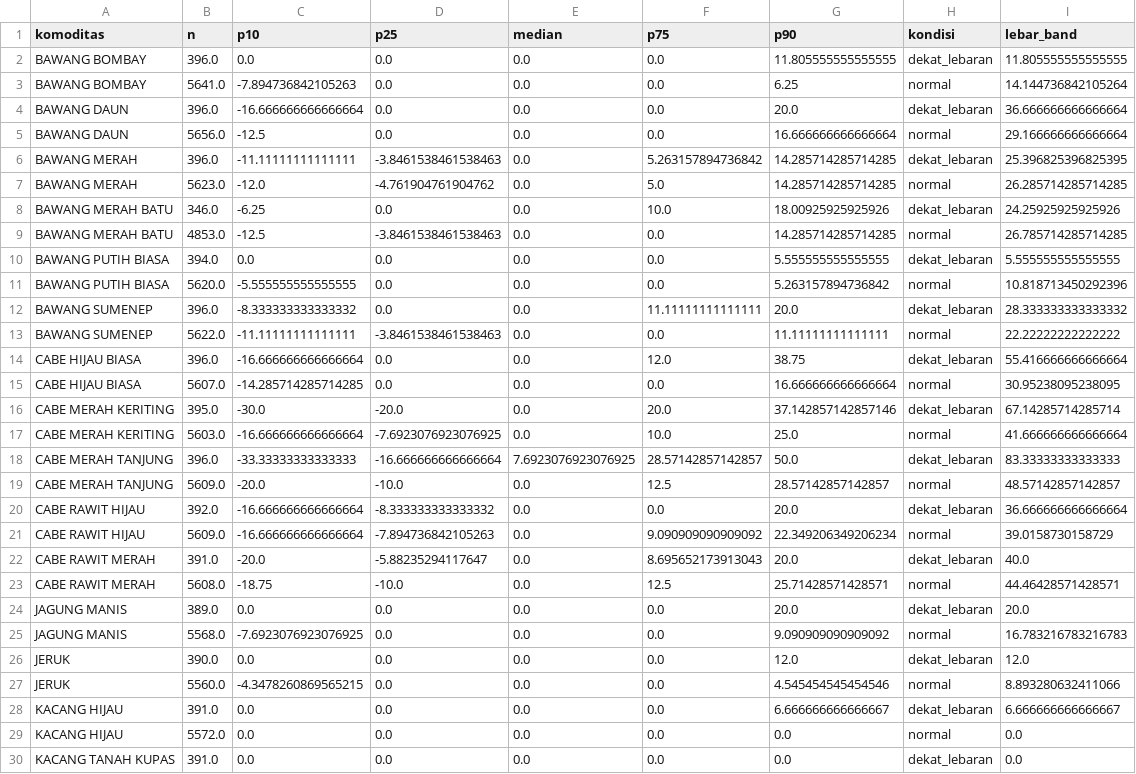
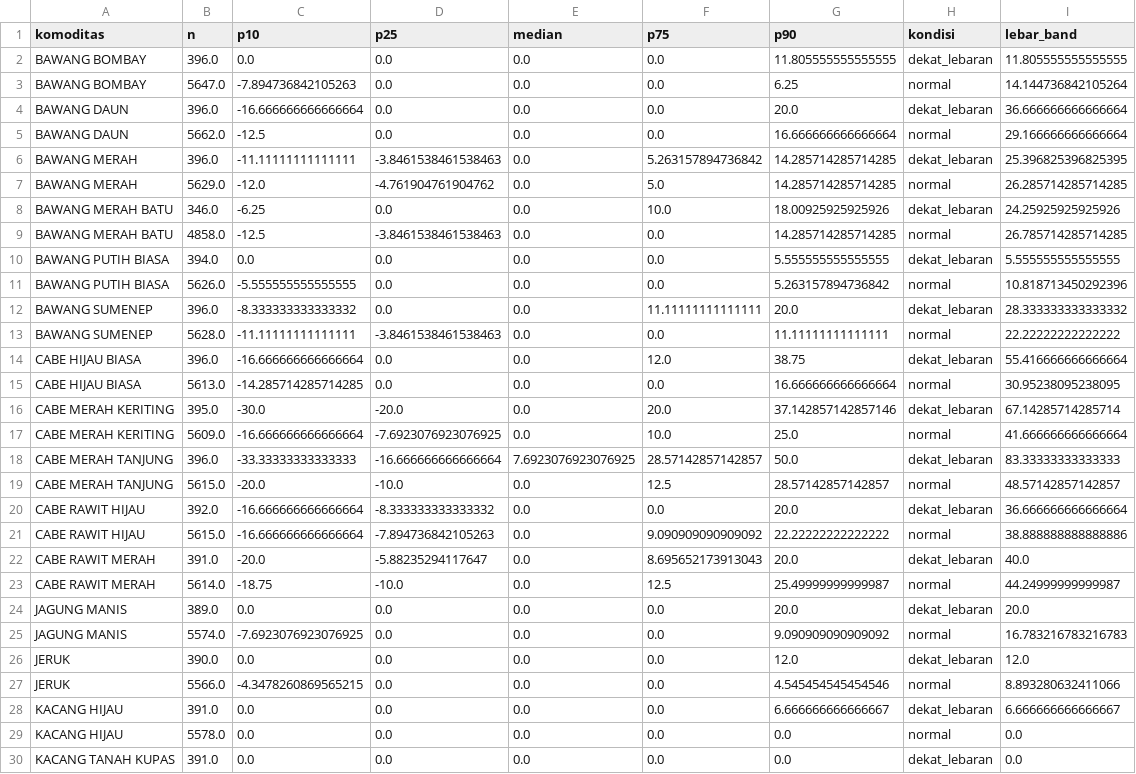
Before and after one commit to Hafizhputra27/example_scrap, a CSV file: models/band_rekomendasi_7hari.csv, drawn as a sheet; only a part is shown; the diff covers the shown part only.

```diff
--- a/models/band_rekomendasi_7hari.csv
+++ b/models/band_rekomendasi_7hari.csv
@@ -2,29 +2,29 @@ komoditas,n,p10,p25,median,p75,p90,kondisi,lebar_band
 BAWANG BOMBAY,396.0,0.0,0.0,0.0,0.0,11.805555555555555,dekat_lebaran,11.805555555555555
-BAWANG BOMBAY,5641.0,-7.894736842105263,0.0,0.0,0.0,6.25,normal,14.144736842105264
+BAWANG BOMBAY,5647.0,-7.894736842105263,0.0,0.0,0.0,6.25,normal,14.144736842105264
 BAWANG DAUN,396.0,-16.666666666666664,0.0,0.0,0.0,20.0,dekat_lebaran,36.666666666666664
-BAWANG DAUN,5656.0,-12.5,0.0,0.0,0.0,16.666666666666664,normal,29.166666666666664
+BAWANG DAUN,5662.0,-12.5,0.0,0.0,0.0,16.666666666666664,normal,29.166666666666664
 BAWANG MERAH,396.0,-11.11111111111111,-3.8461538461538463,0.0,5.263157894736842,14.285714285714285,dekat_lebaran,25.396825396825395
-BAWANG MERAH,5623.0,-12.0,-4.761904761904762,0.0,5.0,14.285714285714285,normal,26.285714285714285
+BAWANG MERAH,5629.0,-12.0,-4.761904761904762,0.0,5.0,14.285714285714285,normal,26.285714285714285
 BAWANG MERAH BATU,346.0,-6.25,0.0,0.0,10.0,18.00925925925926,dekat_lebaran,24.25925925925926
-BAWANG MERAH BATU,4853.0,-12.5,-3.8461538461538463,0.0,0.0,14.285714285714285,normal,26.785714285714285
+BAWANG MERAH BATU,4858.0,-12.5,-3.8461538461538463,0.0,0.0,14.285714285714285,normal,26.785714285714285
 BAWANG PUTIH BIASA,394.0,0.0,0.0,0.0,0.0,5.555555555555555,dekat_lebaran,5.555555555555555
-BAWANG PUTIH BIASA,5620.0,-5.555555555555555,0.0,0.0,0.0,5.263157894736842,normal,10.818713450292396
+BAWANG PUTIH BIASA,5626.0,-5.555555555555555,0.0,0.0,0.0,5.263157894736842,normal,10.818713450292396
 BAWANG SUMENEP,396.0,-8.333333333333332,0.0,0.0,11.11111111111111,20.0,dekat_lebaran,28.333333333333332
-BAWANG SUMENEP,5622.0,-11.11111111111111,-3.8461538461538463,0.0,0.0,11.11111111111111,normal,22.22222222222222
+BAWANG SUMENEP,5628.0,-11.11111111111111,-3.8461538461538463,0.0,0.0,11.11111111111111,normal,22.22222222222222
 CABE HIJAU BIASA,396.0,-16.666666666666664,0.0,0.0,12.0,38.75,dekat_lebaran,55.416666666666664
-CABE HIJAU BIASA,5607.0,-14.285714285714285,0.0,0.0,0.0,16.666666666666664,normal,30.95238095238095
+CABE HIJAU BIASA,5613.0,-14.285714285714285,0.0,0.0,0.0,16.666666666666664,normal,30.95238095238095
 CABE MERAH KERITING,395.0,-30.0,-20.0,0.0,20.0,37.142857142857146,dekat_lebaran,67.14285714285714
-CABE MERAH KERITING,5603.0,-16.666666666666664,-7.6923076923076925,0.0,10.0,25.0,normal,41.666666666666664
+CABE MERAH KERITING,5609.0,-16.666666666666664,-7.6923076923076925,0.0,10.0,25.0,normal,41.666666666666664
 CABE MERAH TANJUNG,396.0,-33.33333333333333,-16.666666666666664,7.6923076923076925,28.57142857142857,50.0,dekat_lebaran,83.33333333333333
-CABE MERAH TANJUNG,5609.0,-20.0,-10.0,0.0,12.5,28.57142857142857,normal,48.57142857142857
+CABE MERAH TANJUNG,5615.0,-20.0,-10.0,0.0,12.5,28.57142857142857,normal,48.57142857142857
 CABE RAWIT HIJAU,392.0,-16.666666666666664,-8.333333333333332,0.0,0.0,20.0,dekat_lebaran,36.666666666666664
-CABE RAWIT HIJAU,5609.0,-16.666666666666664,-7.894736842105263,0.0,9.090909090909092,22.349206349206234,normal,39.0158730158729
+CABE RAWIT HIJAU,5615.0,-16.666666666666664,-7.894736842105263,0.0,9.090909090909092,22.22222222222222,normal,38.888888888888886
 CABE RAWIT MERAH,391.0,-20.0,-5.88235294117647,0.0,8.695652173913043,20.0,dekat_lebaran,40.0
-CABE RAWIT MERAH,5608.0,-18.75,-10.0,0.0,12.5,25.71428571428571,normal,44.46428571428571
+CABE RAWIT MERAH,5614.0,-18.75,-10.0,0.0,12.5,25.49999999999987,normal,44.24999999999987
 JAGUNG MANIS,389.0,0.0,0.0,0.0,0.0,20.0,dekat_lebaran,20.0
-JAGUNG MANIS,5568.0,-7.6923076923076925,0.0,0.0,0.0,9.090909090909092,normal,16.783216783216783
+JAGUNG MANIS,5574.0,-7.6923076923076925,0.0,0.0,0.0,9.090909090909092,normal,16.783216783216783
 JERUK,390.0,0.0,0.0,0.0,0.0,12.0,dekat_lebaran,12.0
-JERUK,5560.0,-4.3478260869565215,0.0,0.0,0.0,4.545454545454546,normal,8.893280632411066
+JERUK,5566.0,-4.3478260869565215,0.0,0.0,0.0,4.545454545454546,normal,8.893280632411066
 KACANG HIJAU,391.0,0.0,0.0,0.0,0.0,6.666666666666667,dekat_lebaran,6.666666666666667
-KACANG HIJAU,5572.0,0.0,0.0,0.0,0.0,0.0,normal,0.0
+KACANG HIJAU,5578.0,0.0,0.0,0.0,0.0,0.0,normal,0.0
 KACANG TANAH KUPAS,391.0,0.0,0.0,0.0,0.0,0.0,dekat_lebaran,0.0
```
Also changed, not shown: 11 edited cells elsewhere in this file, data/processed/cuaca_9_pasar.csv, data/processed/kurs_usd_idr.csv, 20 other files.
